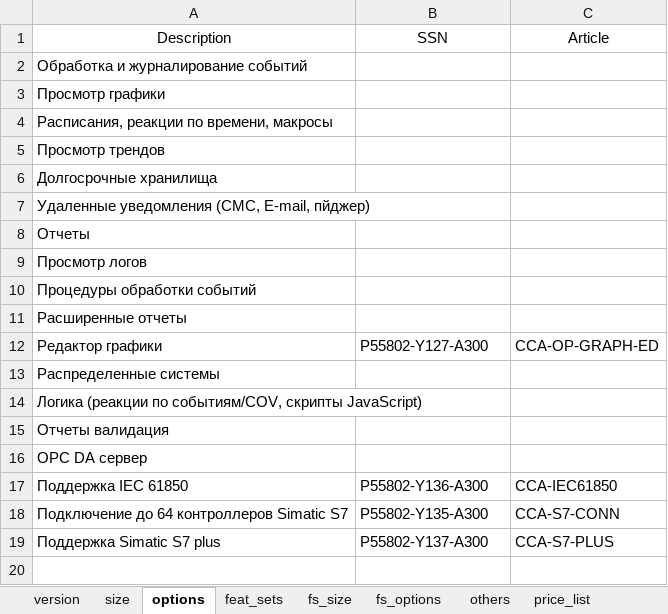
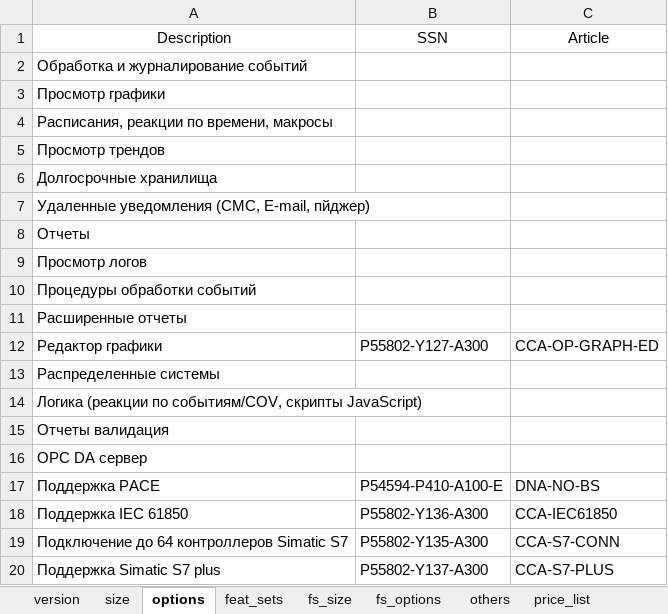
Before and after one commit to romzhel/DesigoCCSpecifier, an Excel workbook: res/data.xlsx, sheet options, drawn as a sheet; values as stored, in another font and other column widths than the file's, no borders; the diff names each change by its address in the sheet, - before the commit and + after, or states it on an @@ line.

```diff
--- a/res/data.xlsx (sheet options)
+++ b/res/data.xlsx (sheet options)
+row 17: Поддержка PACE | P54594-P410-A100-E | DNA-NO-BS
```
Also changed, not shown: sheet price_list, sheet fs_size, sheet feat_sets, sheet fs_options, sheet size, sheet version, other sheet tabs, formulas that keep their value, 21 other files.
